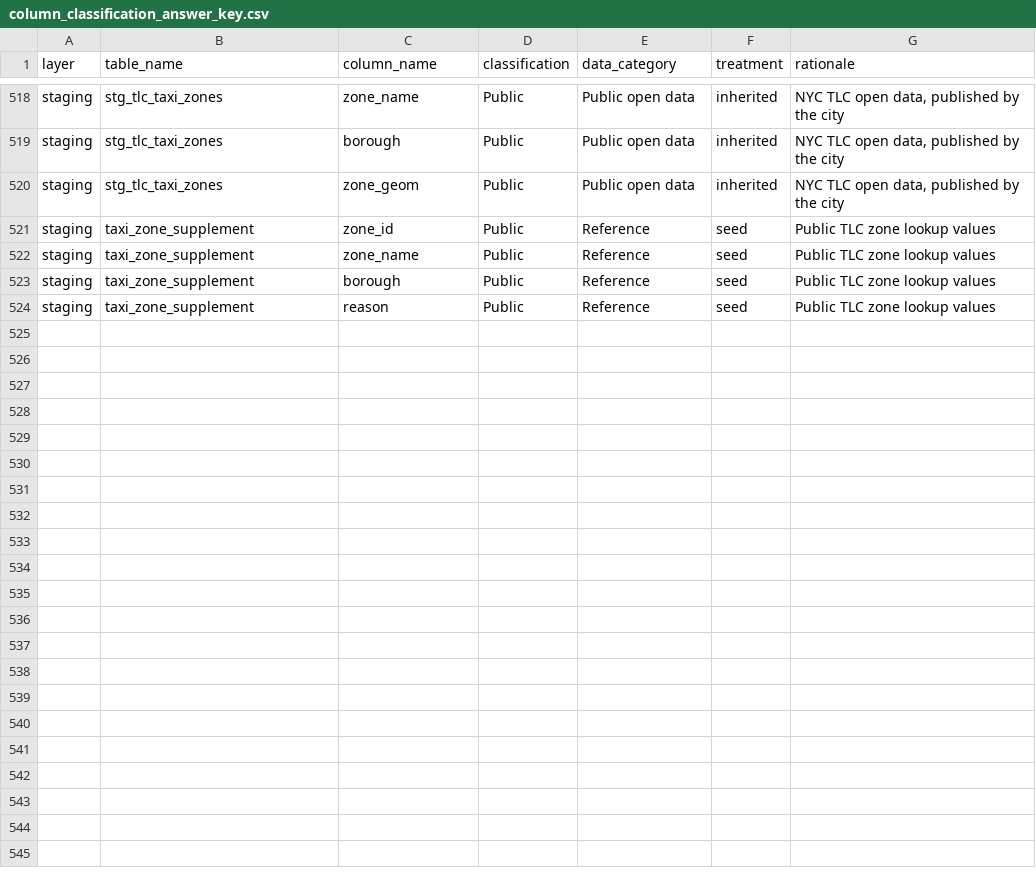
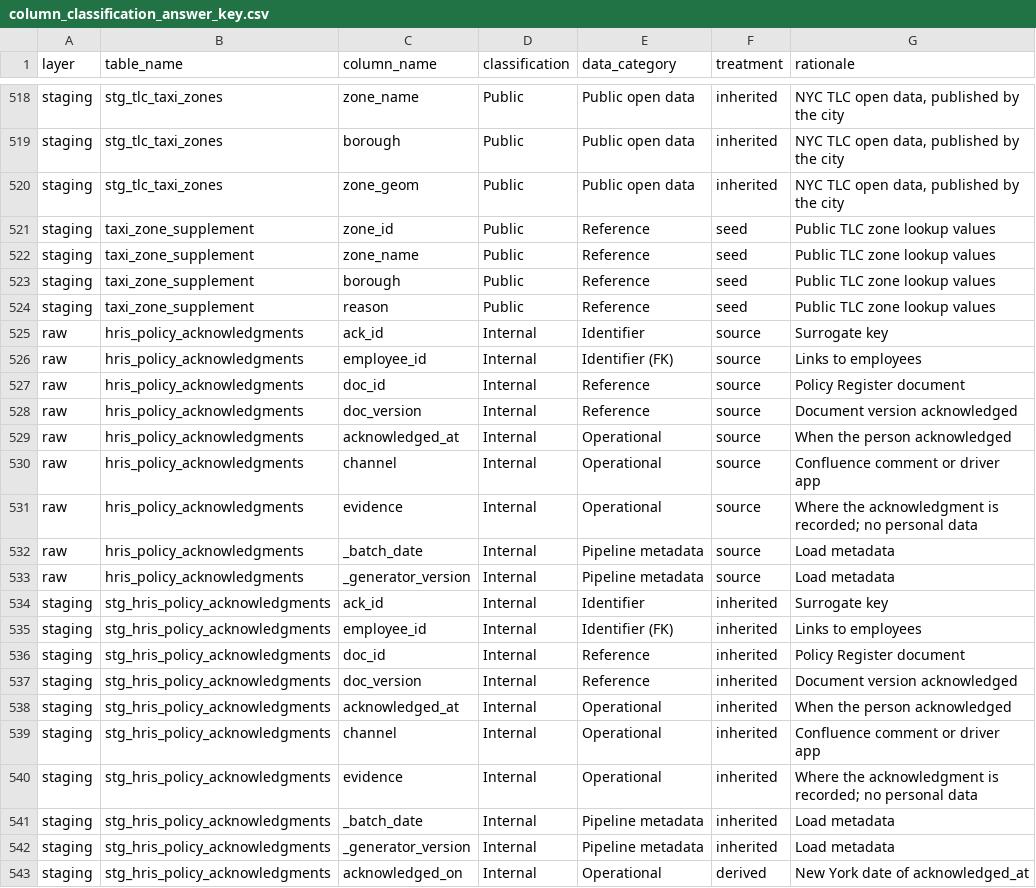
Before and after one commit to 2Wake/NorthLake-Financial, a CSV file: data-platform/dbt/seeds/governance/column_classification_answer_key.csv, drawn as a sheet; only a part is shown, gaps mark what is left out; the diff names each change by its address in the sheet, - before the commit and + after, or states it on an @@ line.

```diff
--- a/data-platform/dbt/seeds/governance/column_classification_answer_key.csv
+++ b/data-platform/dbt/seeds/governance/column_classification_answer_key.csv
+row 525: raw | hris_policy_acknowledgments | ack_id | Internal | Identifier | source | Surrogate key
+row 526: raw | hris_policy_acknowledgments | employee_id | Internal | Identifier (FK) | source | Links to employees
+row 527: raw | hris_policy_acknowledgments | doc_id | Internal | Reference | source | Policy Register document
+row 528: raw | hris_policy_acknowledgments | doc_version | Internal | Reference | source | Document version acknowledged
+row 529: raw | hris_policy_acknowledgments | acknowledged_at | Internal | Operational | source | When the person acknowledged
+row 530: raw | hris_policy_acknowledgments | channel | Internal | Operational | source | Confluence comment or driver app
+row 531: raw | hris_policy_acknowledgments | evidence | Internal | Operational | source | Where the acknowledgment is recorded; no personal data
+row 532: raw | hris_policy_acknowledgments | _batch_date | Internal | Pipeline metadata | source | Load metadata
+row 533: raw | hris_policy_acknowledgments | _generator_version | Internal | Pipeline metadata | source | Load metadata
+row 534: staging | stg_hris_policy_acknowledgments | ack_id | Internal | Identifier | inherited | Surrogate key
+row 535: staging | stg_hris_policy_acknowledgments | employee_id | Internal | Identifier (FK) | inherited | Links to employees
+row 536: staging | stg_hris_policy_acknowledgments | doc_id | Internal | Reference | inherited | Policy Register document
+row 537: staging | stg_hris_policy_acknowledgments | doc_version | Internal | Reference | inherited | Document version acknowledged
+row 538: staging | stg_hris_policy_acknowledgments | acknowledged_at | Internal | Operational | inherited | When the person acknowledged
+row 539: staging | stg_hris_policy_acknowledgments | channel | Internal | Operational | inherited | Confluence comment or driver app
+row 540: staging | stg_hris_policy_acknowledgments | evidence | Internal | Operational | inherited | Where the acknowledgment is recorded; no personal data
+row 541: staging | stg_hris_policy_acknowledgments | _batch_date | Internal | Pipeline metadata | inherited | Load metadata
+row 542: staging | stg_hris_policy_acknowledgments | _generator_version | Internal | Pipeline metadata | inherited | Load metadata
+row 543: staging | stg_hris_policy_acknowledgments | acknowledged_on | Internal | Operational | derived | New York date of acknowledged_at
```
Also changed, not shown: data-platform/dbt/seeds/governance/column_classification_register.csv, 19 other files.
